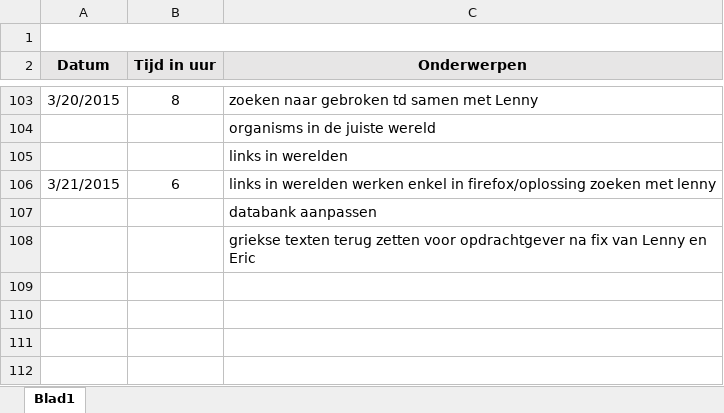
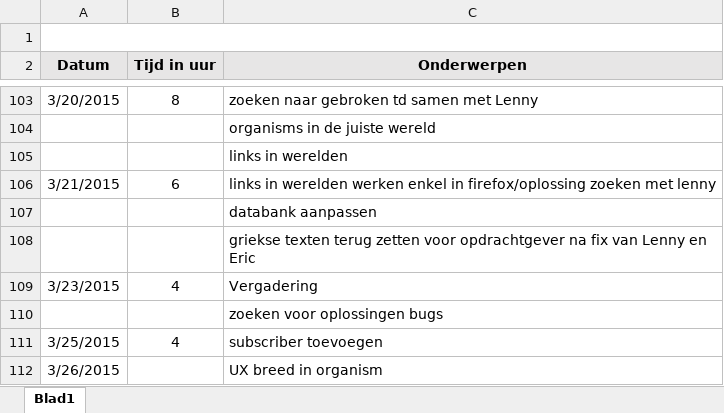
Before and after one commit to Biodiversity-Oman/ProjectOman, an Excel workbook: Doc/Logboeken/Logbook_Tom.xlsx, sheet Blad1, drawn as a sheet; only a part is shown, gaps mark what is left out; values as stored, in another font and other column widths than the file's, no borders; charts and pictures not drawn; the diff names each change by its address in the sheet, - before the commit and + after, or states it on an @@ line.

Commit message:
UX in dashboard knop naar modal
deze regel aan t ein van dashboard geeft een fout, ik vind het echter
niet
$(document).ready(function(){$(".chosen-select").chosen({width:"100%"}),loadOrganisms(),loadWorlds(),loadSeasons(),loadFamilies(),loadSubFamilies(),loadHabitats(),loadGeolocations(),loadEaten()});

```diff
--- a/Doc/Logboeken/Logbook_Tom.xlsx (sheet Blad1)
+++ b/Doc/Logboeken/Logbook_Tom.xlsx (sheet Blad1)
+row 109: 3/23/2015 | 4 | Vergadering
+row 110:  |  | zoeken voor oplossingen bugs
+row 111: 3/25/2015 | 4 | subscriber toevoegen
+row 112: 3/26/2015 |  | UX breed in organism
```
Also changed, not shown: 3 other files.
